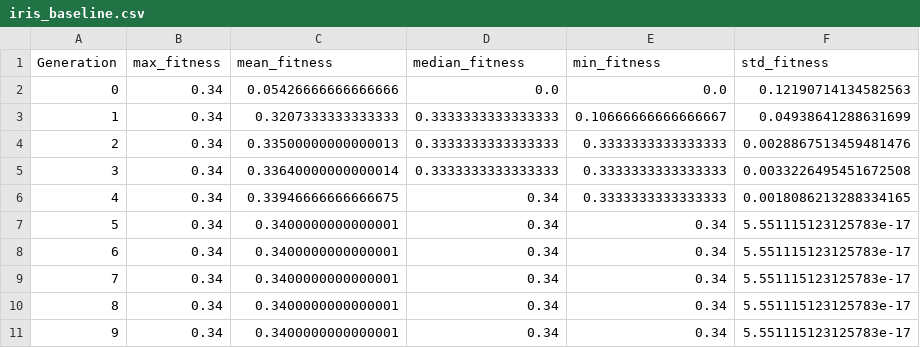
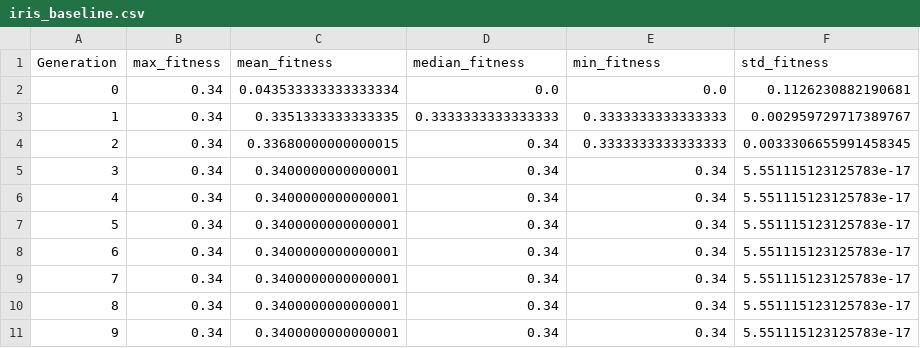
Before and after one commit to urmzd/linear-gp, a CSV file: assets/tables/iris_baseline.csv, drawn as a sheet; only a part is shown.

```diff
--- a/assets/tables/iris_baseline.csv
+++ b/assets/tables/iris_baseline.csv
@@ -1,7 +1,7 @@
 Generation,max_fitness,mean_fitness,median_fitness,min_fitness,std_fitness
-0,0.34,0.05426666666666666,0.0,0.0,0.12190714134582563
-1,0.34,0.3207333333333333,0.3333333333333333,0.10666666666666667,0.04938641288631699
-2,0.34,0.33500000000000013,0.3333333333333333,0.3333333333333333,0.0028867513459481476
-3,0.34,0.33640000000000014,0.3333333333333333,0.3333333333333333,0.0033226495451672508
-4,0.34,0.33946666666666675,0.34,0.3333333333333333,0.0018086213288334165
+0,0.34,0.043533333333333334,0.0,0.0,0.1126230882190681
+1,0.34,0.3351333333333335,0.3333333333333333,0.3333333333333333,0.002959729717389767
+2,0.34,0.33680000000000015,0.34,0.3333333333333333,0.0033306655991458345
+3,0.34,0.3400000000000001,0.34,0.34,5.551115123125783e-17
+4,0.34,0.3400000000000001,0.34,0.34,5.551115123125783e-17
 5,0.34,0.3400000000000001,0.34,0.34,5.551115123125783e-17
```
Also changed, not shown: assets/tables/cart_pole_q.csv, assets/tables/iris_crossover.csv, 41 other files.
